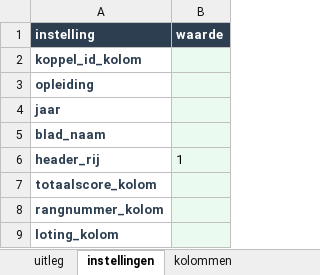
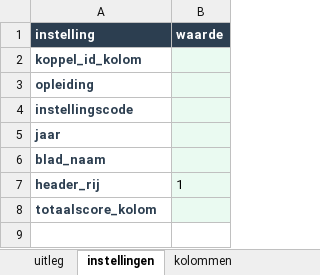
Before and after one commit to cedanl/selectie-evaluatietool, an Excel workbook: docs/config_template.xlsx, sheet instellingen, drawn as a sheet; values as stored, in another font and other column widths than the file's, no borders; removed rows and columns are numbered as before the commit, all else as after; the diff names each change by its address in the sheet, - before the commit and + after, or states it on an @@ line.

```diff
--- a/docs/config_template.xlsx (sheet instellingen)
+++ b/docs/config_template.xlsx (sheet instellingen)
+row 4: instellingscode
-row 8: rangnummer_kolom
-row 9: loting_kolom
```
Also changed, not shown: sheet uitleg, 8 other files.
